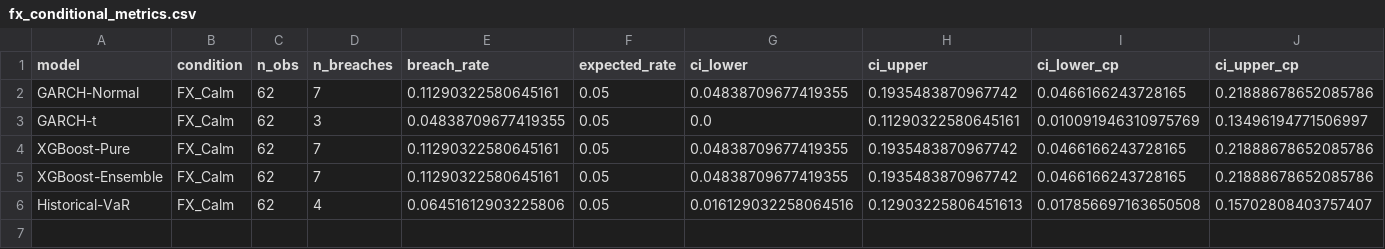
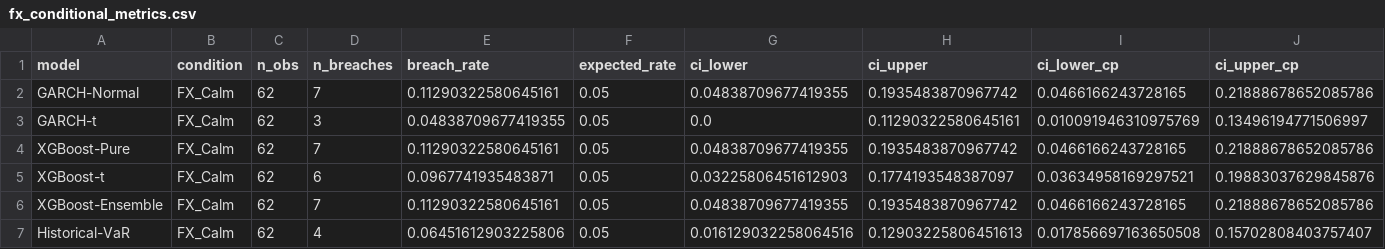
Before and after one commit to gpancardo/fibras, a CSV file: output/fx_conditional_metrics.csv, drawn as a sheet; only a part is shown; rows hold the shown columns only; the diff names each change by its address in the sheet, - before the commit and + after, or states it on an @@ line.

```diff
--- a/output/fx_conditional_metrics.csv
+++ b/output/fx_conditional_metrics.csv
+row 5: XGBoost-t | FX_Calm | 62 | 6 | 0.0967741935483871 | 0.05 | 0.03225806451612903 | 0.1774193548387097 | 0.03634958169297521 | 0.19883037629845876
```
Also changed, not shown: output/overall_metrics.csv, output/regime_metrics.csv, 49 other files.
